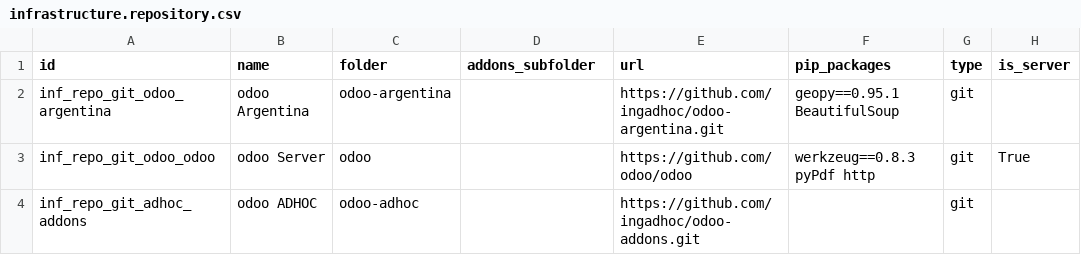
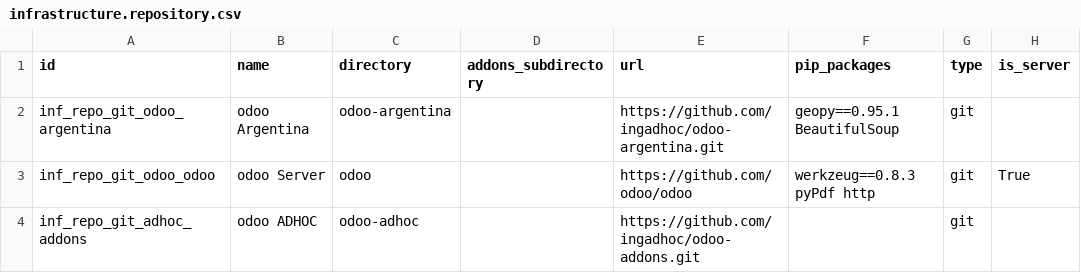
Before and after one commit to ingadhoc/odoo-infrastructure, a CSV file: infrastructure/data/demo/infrastructure.repository.csv, drawn as a sheet; only a part is shown; the diff names each change by its address in the sheet, - before the commit and + after, or states it on an @@ line.

```diff
--- a/infrastructure/data/demo/infrastructure.repository.csv
+++ b/infrastructure/data/demo/infrastructure.repository.csv
-C1: folder
+C1: directory
-D1: addons_subfolder
+D1: addons_subdirectory
```
Also changed, not shown: infrastructure/data/demo/infrastructure.environment_version.csv, infrastructure/data/demo/infrastructure.server_configuration_command.csv.
